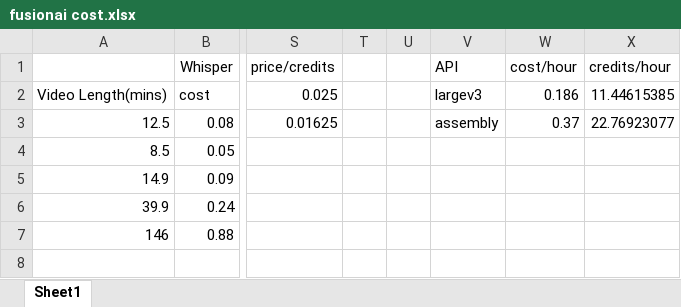
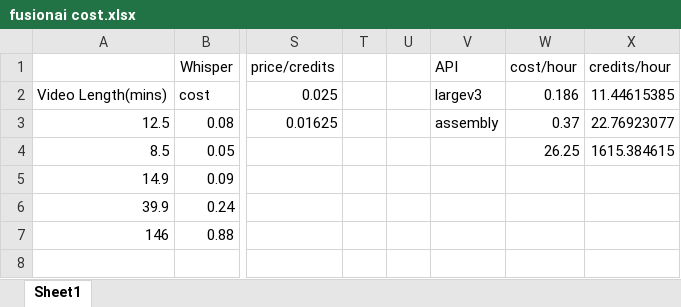
Before and after one commit to chintochau/Video-Summarizer, an Excel workbook: client/fusionai cost.xlsx, sheet Sheet1, drawn as a sheet; only a part is shown, gaps mark what is left out; values as stored, in another font and other column widths than the file's, no borders; the diff names each change by its address in the sheet, - before the commit and + after, or states it on an @@ line.

Commit message:
adjust the cost of fusionai transcription service

```diff
--- a/client/fusionai cost.xlsx (sheet Sheet1)
+++ b/client/fusionai cost.xlsx (sheet Sheet1)
-W4 (cost/hour): (empty)
+W4 (cost/hour): 26.25
-X4 (credits/hour): (empty)
+X4 (credits/hour): 1615.384615
```
Also changed, not shown: 1 other file.
